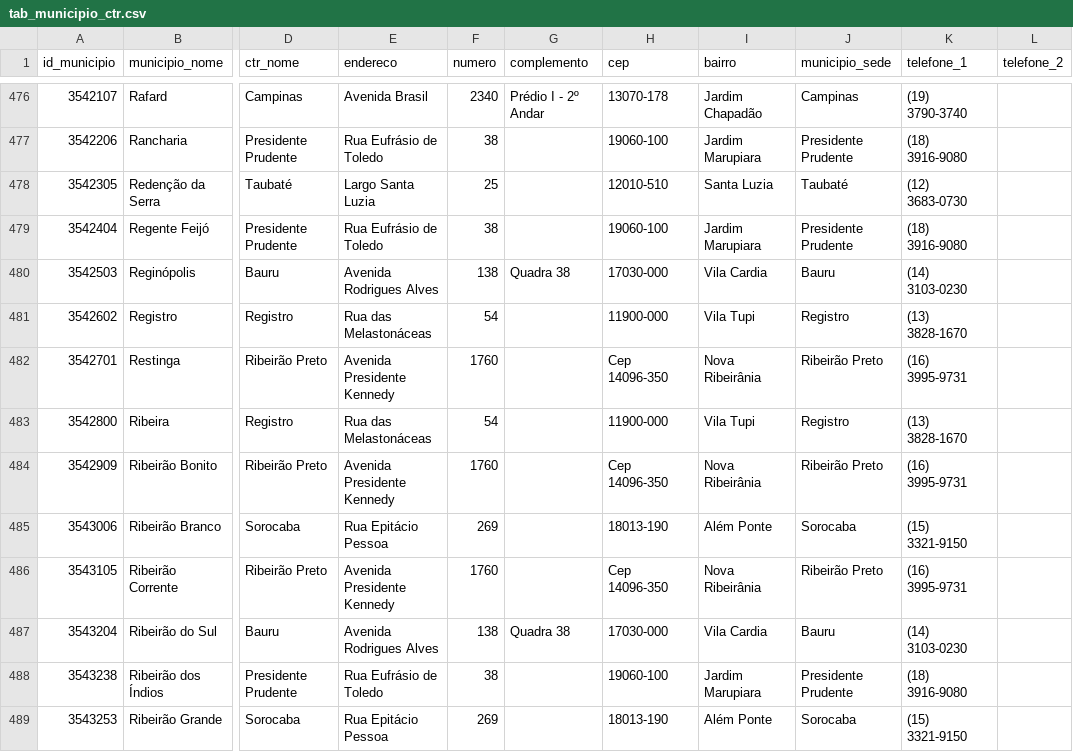
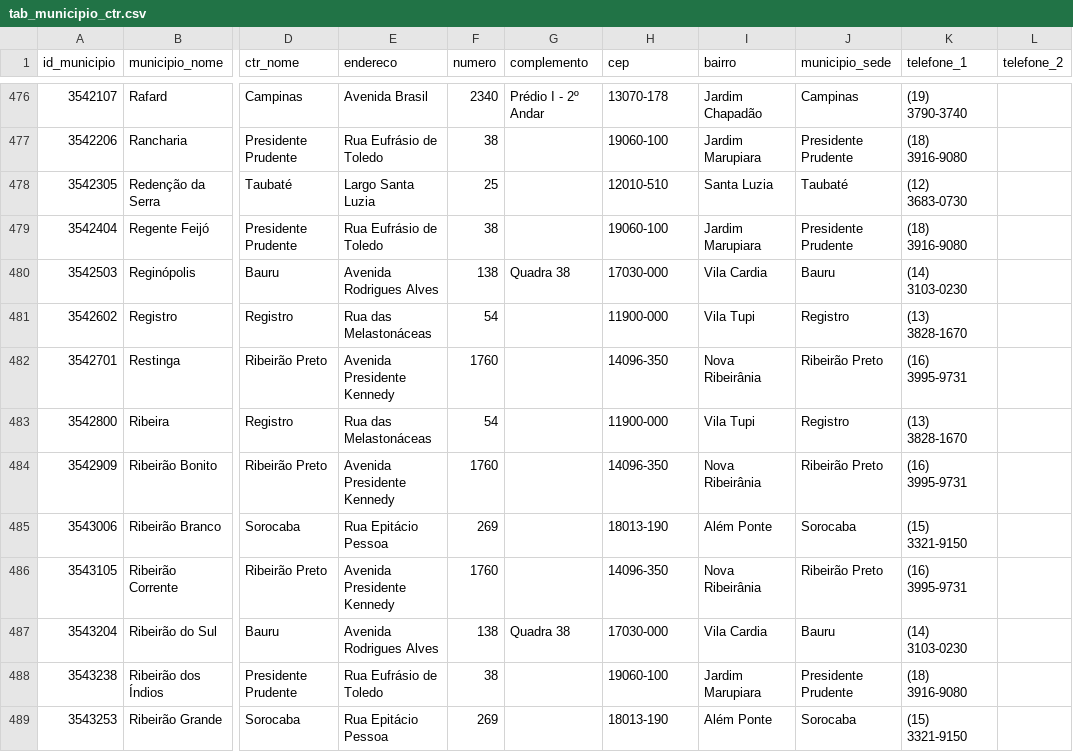
Before and after one commit to michelmetran/sp_cfb, a CSV file: data/tabs/tab_municipio_ctr.csv, drawn as a sheet; only a part is shown, gaps mark what is left out; the diff covers the shown part only; the diff names each change by its address in the sheet, - before the commit and + after, or states it on an @@ line.

```diff
--- a/data/tabs/tab_municipio_ctr.csv
+++ b/data/tabs/tab_municipio_ctr.csv
-H482 (cep): Cep 14096-350
+H482 (cep): 14096-350
-H484 (cep): Cep 14096-350
+H484 (cep): 14096-350
-H486 (cep): Cep 14096-350
+H486 (cep): 14096-350
```
Also changed, not shown: 86 edited cells elsewhere in this file, data/tabs/tab_ctr.csv, 19 other files.
